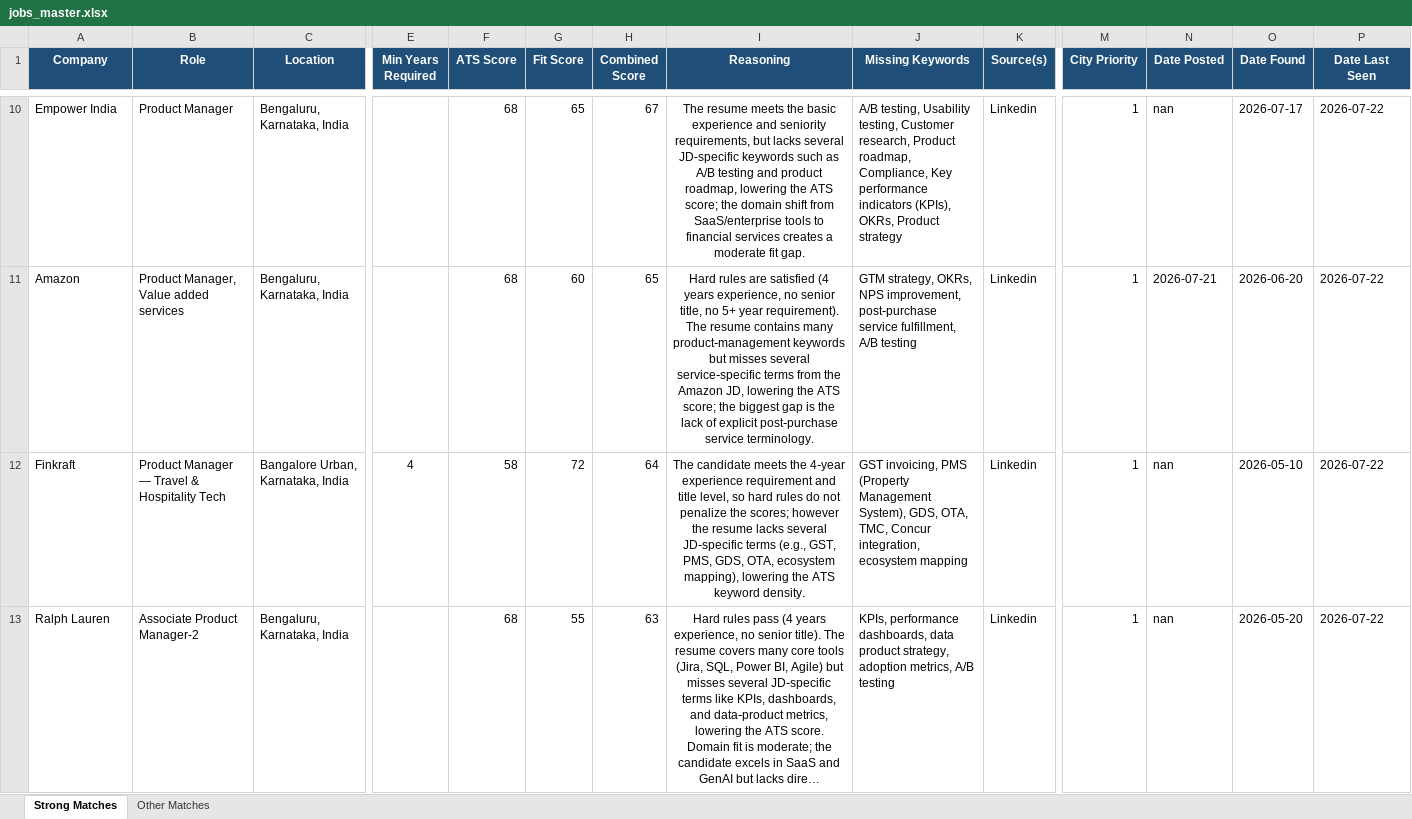
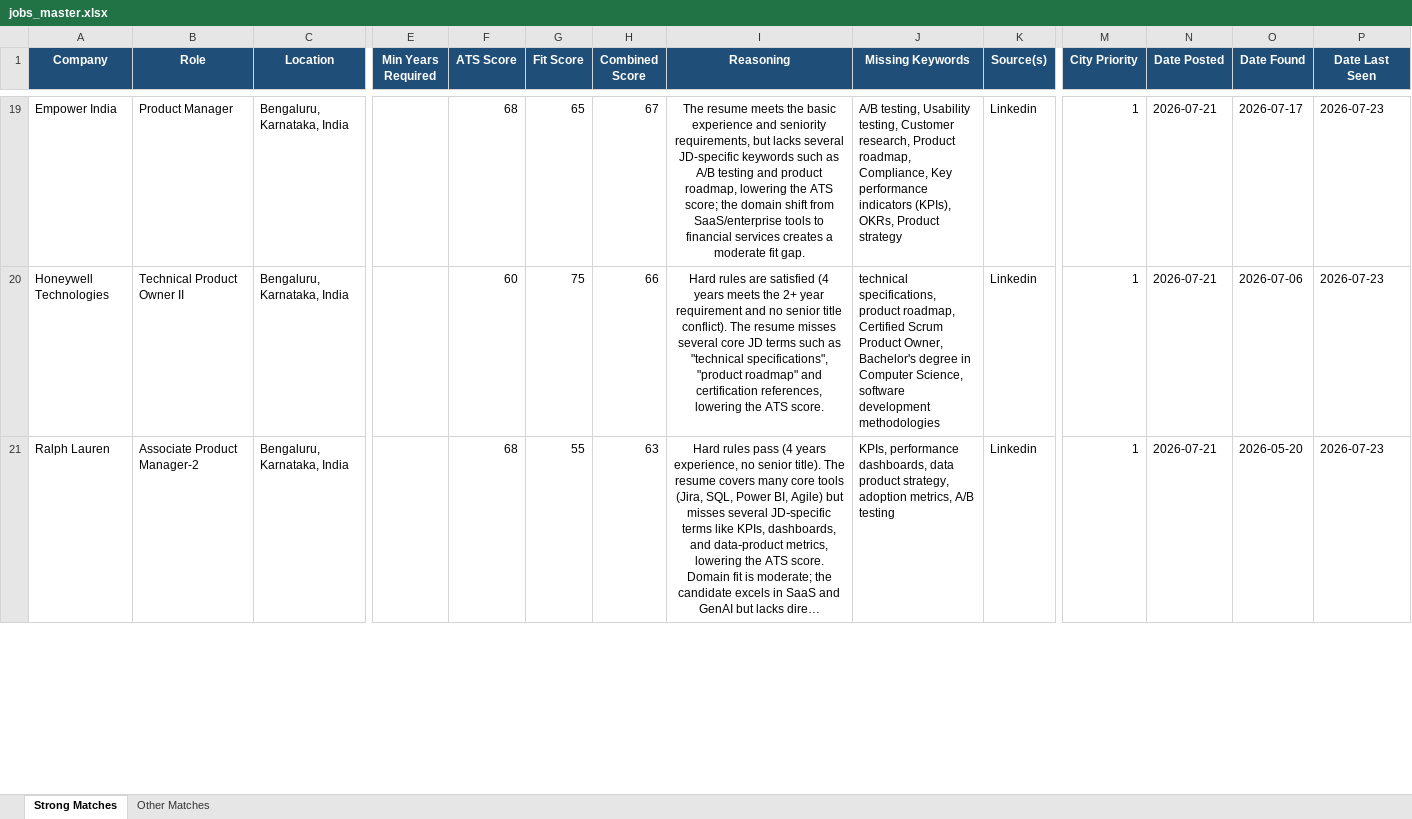
Before and after one commit to anirbanp19/Job-Tracker, an Excel workbook: output/jobs_master.xlsx, sheet Strong Matches, drawn as a sheet; only a part is shown, gaps mark what is left out; long unchanged cells end in …; values as stored, in another font and other column widths than the file's, no borders; removed rows and columns are numbered as before the commit, all else as after; rows hold the shown columns only; the diff covers the shown part only; the diff names each change by its address in the sheet, - before the commit and + after, or states it on an @@ line.

```diff
--- a/output/jobs_master.xlsx (sheet Strong Matches)
+++ b/output/jobs_master.xlsx (sheet Strong Matches)
-N19 (Date Posted): nan
+N19 (Date Posted): 2026-07-21
-P19:P20 (Date Last Seen): 2026-07-22
+P19:P20 (Date Last Seen): 2026-07-23
-A20 (Company): Amazon
+A20 (Company): Honeywell Technologies
-B20 (Role): Product Manager, Value added services
+B20 (Role): Technical Product Owner II
-F20 (ATS Score): 68
+F20 (ATS Score): 60
-G20 (Fit Score): 60
+G20 (Fit Score): 75
-H20 (Combined Score): 65
+H20 (Combined Score): 66
-I20 (Reasoning): …(4 years experience, no senior title, no 5+ year requirement). The resume contains many product‑management keywords but misses several service‑specific terms from the Amazon JD, lowering the ATS score; the biggest gap is the lack of explicit post‑purchase service terminology.
+I20 (Reasoning): …(4 years meets the 2+ year requirement and no senior title conflict). The resume misses several core JD terms such as "technical specifications", "product roadmap" and certification references, lowering the ATS score.
-J20 (Missing Keywords): GTM strategy, OKRs, NPS improvement, post‑purchase service fulfillment, A/B testing
+J20 (Missing Keywords): technical specifications, product roadmap, Certified Scrum Product Owner, Bachelor's degree in Computer Science, software development methodologies
-O20 (Date Found): 2026-06-20
+O20 (Date Found): 2026-07-06
-row 12: Finkraft | Product Manager — Travel & Hospitality Tech | Bangalore Urban, Karnataka, India | 4 | 58 | 72 | 64 | The candidate meets the 4‑year experience requirement and title level, so hard rules do not penalize the scores; however the resume lacks several JD‑specific terms (e.g., GST, PMS, GDS, OTA, ecosystem mapping), lowering the ATS keyword density. | GST invoicing, PMS (Property Management System), GDS, OTA, TMC, Concur integration, ecosystem mapping | Linkedin | 1 | nan | 2026-05-10 | 2026-07-22
-N21 (Date Posted): nan
+N21 (Date Posted): 2026-07-21
-P21 (Date Last Seen): 2026-07-22
+P21 (Date Last Seen): 2026-07-23
```
Also changed, not shown: 15 added rows, 2 removed rows and 30 edited cells elsewhere in this sheet, sheet Other Matches, 1 other file.
